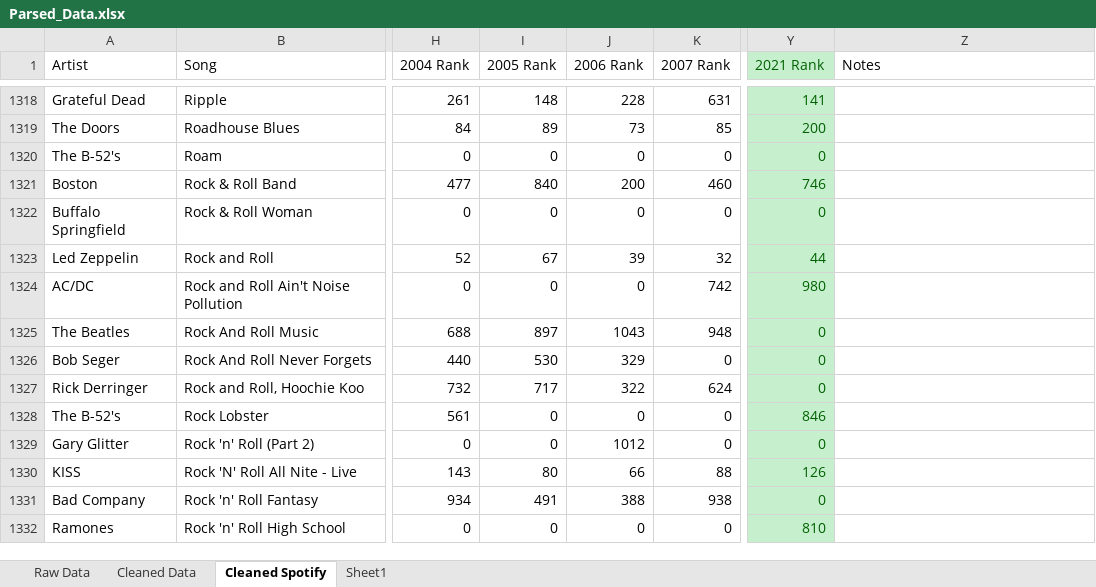
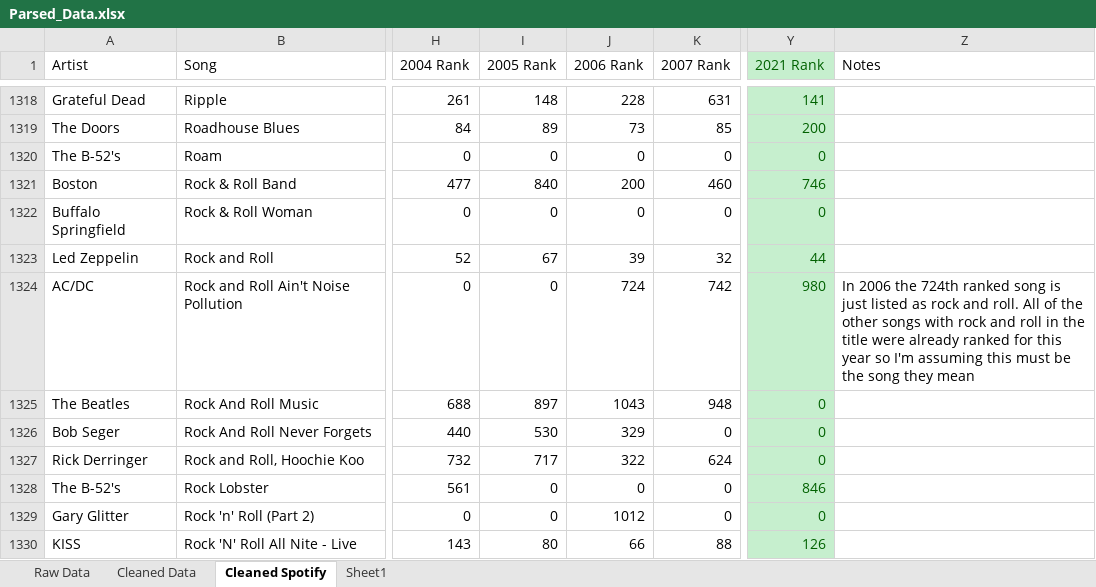
Before and after one commit to rfloyd01/Q1043, an Excel workbook: Song_Data/Parsed_Data.xlsx, sheet Cleaned Spotify, drawn as a sheet; only a part is shown, gaps mark what is left out; the shorter side is filled out with more unchanged rows; values as stored, in another font and other column widths than the file's, no borders; the diff names each change by its address in the sheet, - before the commit and + after, or states it on an @@ line.

```diff
--- a/Song_Data/Parsed_Data.xlsx (sheet Cleaned Spotify)
+++ b/Song_Data/Parsed_Data.xlsx (sheet Cleaned Spotify)
-J1324 (2006 Rank): 0
+J1324 (2006 Rank): 724
-Z1324 (Notes): (empty)
+Z1324 (Notes): In 2006 the 724th ranked song is just listed as rock and roll. All of the other songs with rock and roll in the title were already ranked for this year so I'm assuming this must be the song they mean
```
Also changed, not shown: 1 other file.
